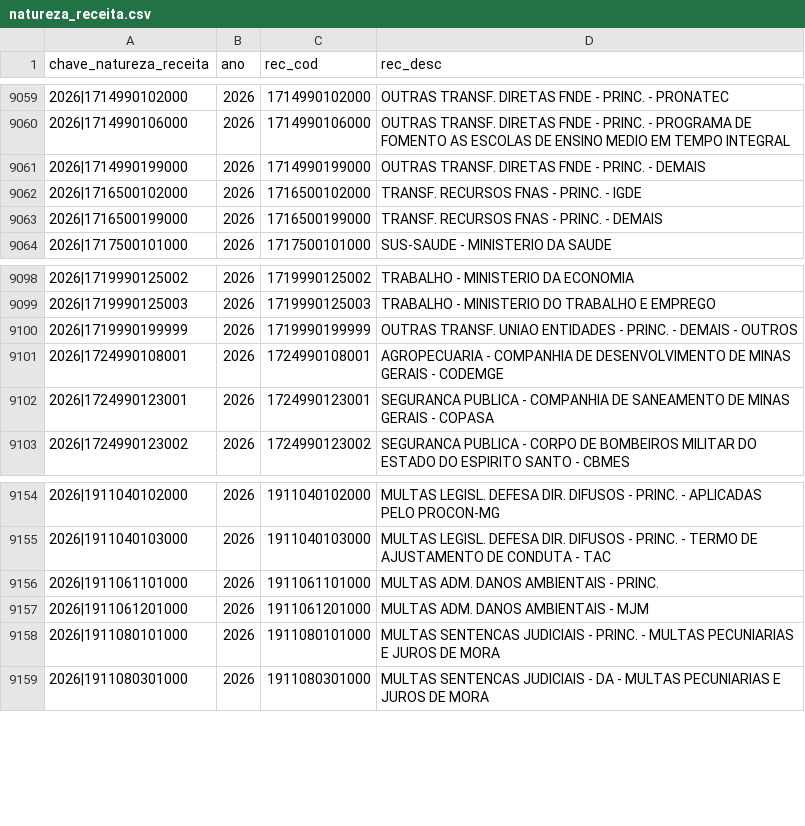
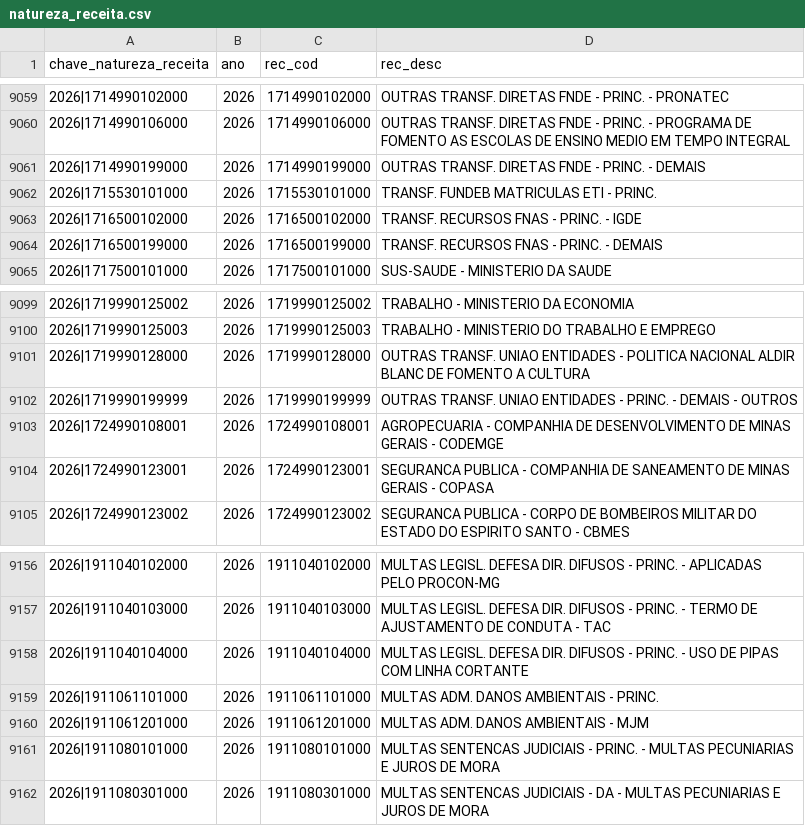
Before and after one commit to splor-mg/dados-aux-classificadores, a CSV file: data/natureza_receita.csv, drawn as a sheet; only a part is shown, gaps mark what is left out; the diff names each change by its address in the sheet, - before the commit and + after, or states it on an @@ line.

```diff
--- a/data/natureza_receita.csv
+++ b/data/natureza_receita.csv
+row 9062: 2026|1715530101000 | 2026 | 1715530101000 | TRANSF. FUNDEB MATRICULAS ETI - PRINC.
+row 9101: 2026|1719990128000 | 2026 | 1719990128000 | OUTRAS TRANSF. UNIAO ENTIDADES - POLITICA NACIONAL ALDIR BLANC DE FOMENTO A CULTURA
+row 9158: 2026|1911040104000 | 2026 | 1911040104000 | MULTAS LEGISL. DEFESA DIR. DIFUSOS - PRINC. - USO DE PIPAS COM LINHA CORTANTE
```
Also changed, not shown: data-raw/elemento_item_current.csv, data-raw/natureza_receita_current.csv, 2 other files.
